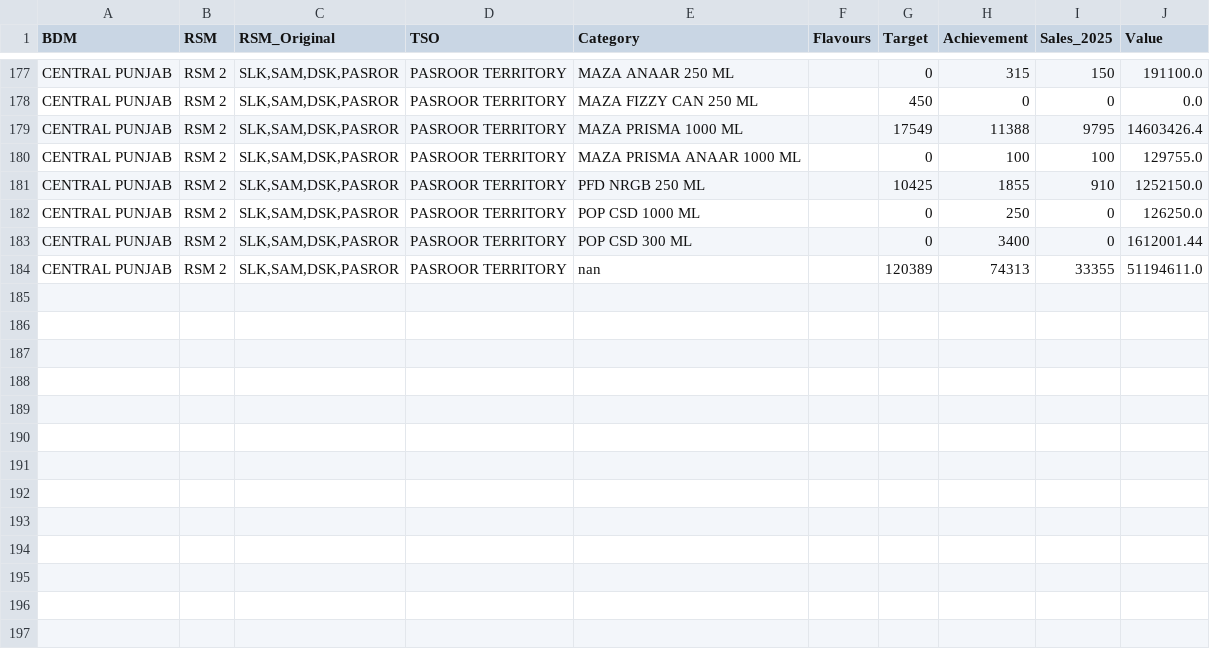
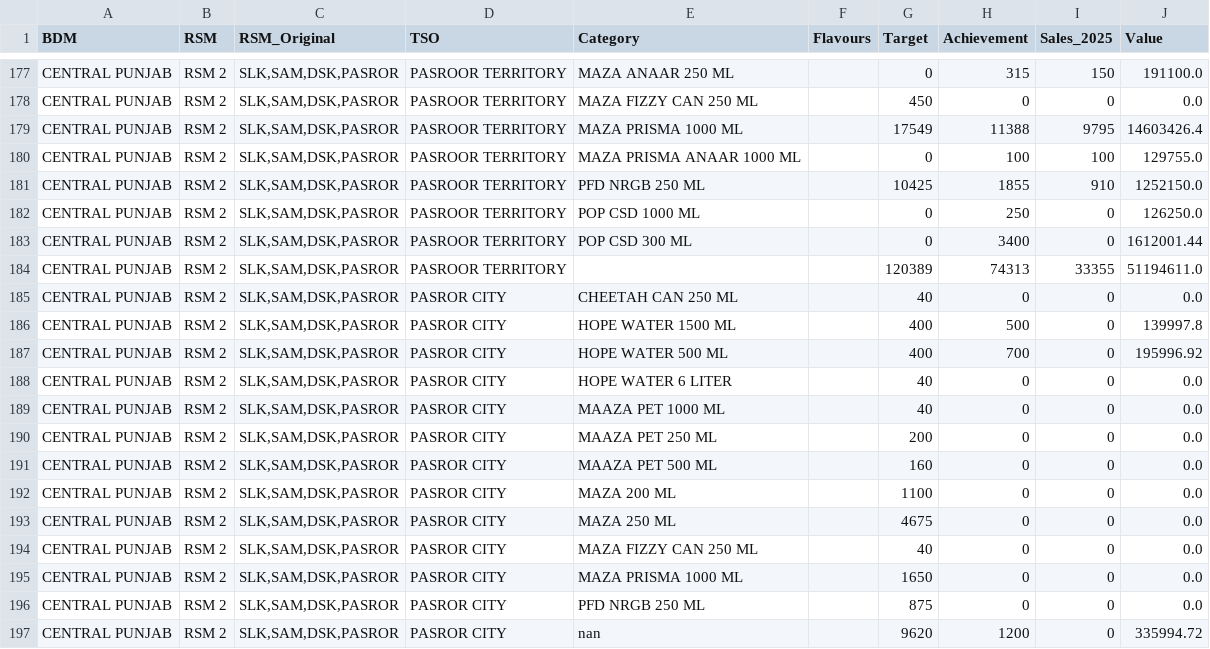
Before and after one commit to adeelrashid12/popular-dashboard, a CSV file: sales_database.csv, drawn as a sheet; only a part is shown, gaps mark what is left out.

Commit message:
Auto-update sales database

```diff
--- a/sales_database.csv
+++ b/sales_database.csv
@@ -183,2 +183,15 @@ CENTRAL PUNJAB,RSM 2,"SLK,SAM,DSK,PASROR",PASROOR TERRITORY,POP CSD 1000 ML,,0,2
 CENTRAL PUNJAB,RSM 2,"SLK,SAM,DSK,PASROR",PASROOR TERRITORY,POP CSD 300 ML,,0,3400,0,1612001.44
-CENTRAL PUNJAB,RSM 2,"SLK,SAM,DSK,PASROR",PASROOR TERRITORY,nan,,120389,74313,33355,51194611.0
+CENTRAL PUNJAB,RSM 2,"SLK,SAM,DSK,PASROR",PASROOR TERRITORY,,,120389,74313,33355,51194611.0
+CENTRAL PUNJAB,RSM 2,"SLK,SAM,DSK,PASROR",PASROR CITY,CHEETAH CAN 250 ML,,40,0,0,0.0
+CENTRAL PUNJAB,RSM 2,"SLK,SAM,DSK,PASROR",PASROR CITY,HOPE WATER 1500 ML,,400,500,0,139997.8
+CENTRAL PUNJAB,RSM 2,"SLK,SAM,DSK,PASROR",PASROR CITY,HOPE WATER 500 ML,,400,700,0,195996.92
+CENTRAL PUNJAB,RSM 2,"SLK,SAM,DSK,PASROR",PASROR CITY,HOPE WATER 6 LITER,,40,0,0,0.0
+CENTRAL PUNJAB,RSM 2,"SLK,SAM,DSK,PASROR",PASROR CITY,MAAZA PET 1000 ML,,40,0,0,0.0
+CENTRAL PUNJAB,RSM 2,"SLK,SAM,DSK,PASROR",PASROR CITY,MAAZA PET 250 ML,,200,0,0,0.0
+CENTRAL PUNJAB,RSM 2,"SLK,SAM,DSK,PASROR",PASROR CITY,MAAZA PET 500 ML,,160,0,0,0.0
+CENTRAL PUNJAB,RSM 2,"SLK,SAM,DSK,PASROR",PASROR CITY,MAZA 200 ML,,1100,0,0,0.0
+CENTRAL PUNJAB,RSM 2,"SLK,SAM,DSK,PASROR",PASROR CITY,MAZA 250 ML,,4675,0,0,0.0
+CENTRAL PUNJAB,RSM 2,"SLK,SAM,DSK,PASROR",PASROR CITY,MAZA FIZZY CAN 250 ML,,40,0,0,0.0
+CENTRAL PUNJAB,RSM 2,"SLK,SAM,DSK,PASROR",PASROR CITY,MAZA PRISMA 1000 ML,,1650,0,0,0.0
+CENTRAL PUNJAB,RSM 2,"SLK,SAM,DSK,PASROR",PASROR CITY,PFD NRGB 250 ML,,875,0,0,0.0
+CENTRAL PUNJAB,RSM 2,"SLK,SAM,DSK,PASROR",PASROR CITY,nan,,9620,1200,0,335994.72
```
